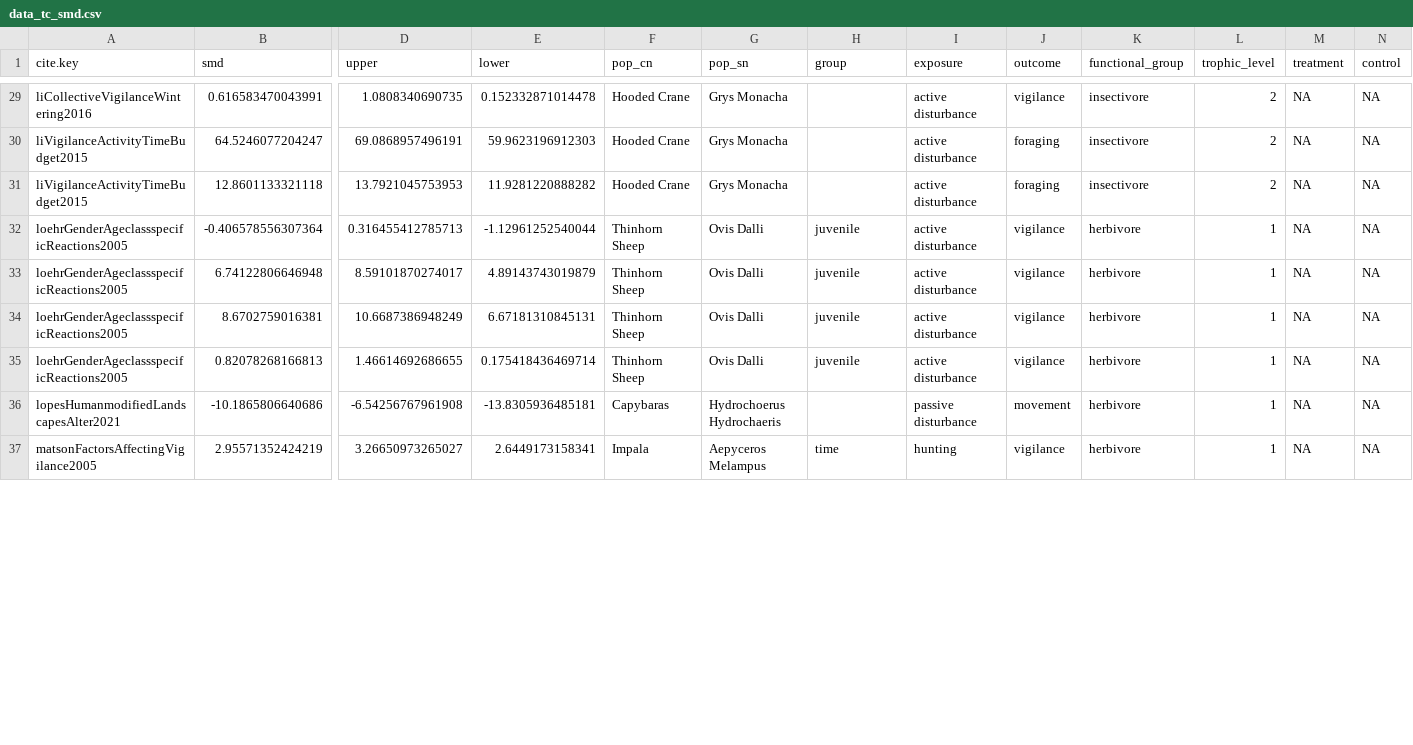
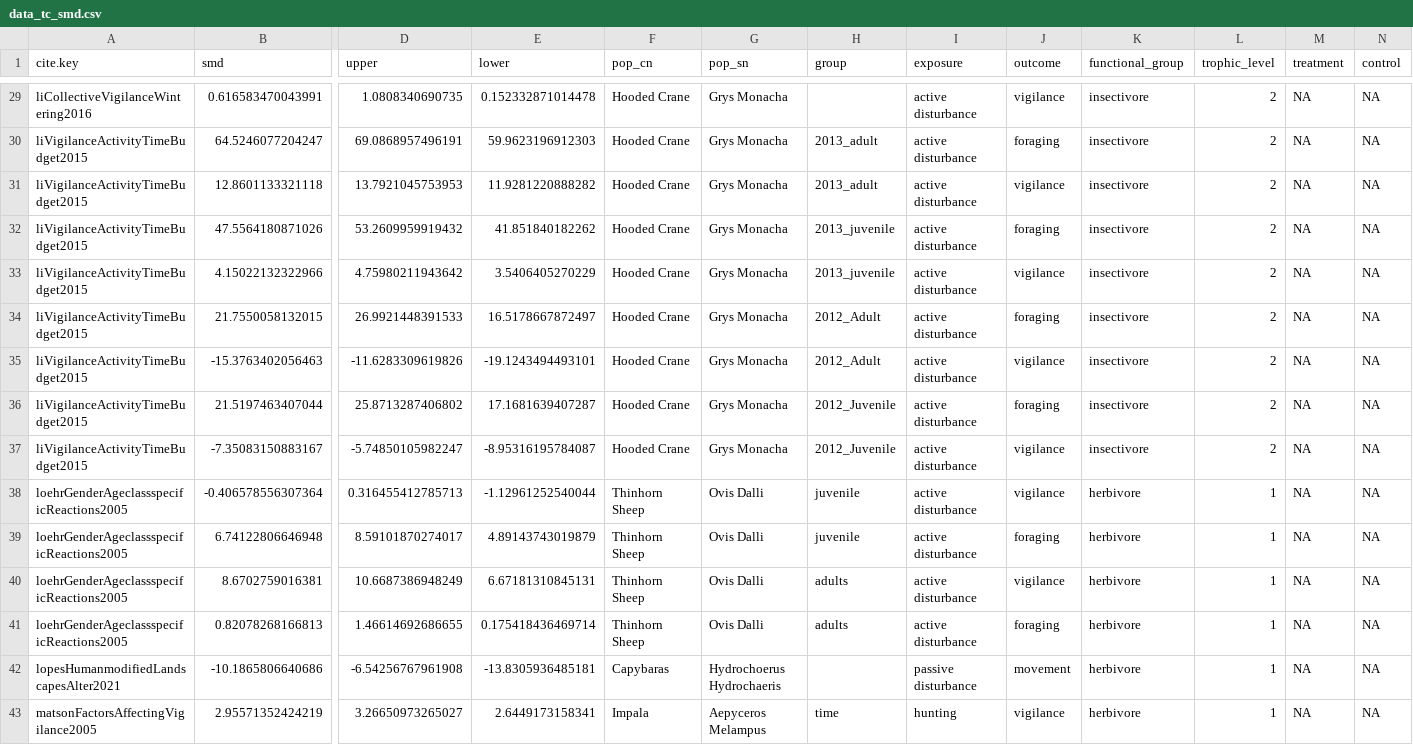
Before and after one commit to cheesesnakes/superpredator-or-superscary, a CSV file: meta-analysis/data_tc_smd.csv, drawn as a sheet; only a part is shown, gaps mark what is left out; addresses are those after the commit; rows hold the shown columns only; the diff covers the shown part only; the diff names each change by its address in the sheet, - before the commit and + after, or states it on an @@ line.

```diff
--- a/meta-analysis/data_tc_smd.csv
+++ b/meta-analysis/data_tc_smd.csv
-H30:H31 (group): (empty)
+H30:H31 (group): 2013_adult
-J31 (outcome): foraging
+J31 (outcome): vigilance
+row 32: liVigilanceActivityTimeBudget2015 | 47.5564180871026 | 53.2609959919432 | 41.851840182262 | Hooded Crane | Grys Monacha | 2013_juvenile | active disturbance | foraging | insectivore | 2 | NA | NA
+row 33: liVigilanceActivityTimeBudget2015 | 4.15022132322966 | 4.75980211943642 | 3.5406405270229 | Hooded Crane | Grys Monacha | 2013_juvenile | active disturbance | vigilance | insectivore | 2 | NA | NA
+row 34: liVigilanceActivityTimeBudget2015 | 21.7550058132015 | 26.9921448391533 | 16.5178667872497 | Hooded Crane | Grys Monacha | 2012_Adult | active disturbance | foraging | insectivore | 2 | NA | NA
+row 35: liVigilanceActivityTimeBudget2015 | -15.3763402056463 | -11.6283309619826 | -19.1243494493101 | Hooded Crane | Grys Monacha | 2012_Adult | active disturbance | vigilance | insectivore | 2 | NA | NA
+row 36: liVigilanceActivityTimeBudget2015 | 21.5197463407044 | 25.8713287406802 | 17.1681639407287 | Hooded Crane | Grys Monacha | 2012_Juvenile | active disturbance | foraging | insectivore | 2 | NA | NA
+row 37: liVigilanceActivityTimeBudget2015 | -7.35083150883167 | -5.74850105982247 | -8.95316195784087 | Hooded Crane | Grys Monacha | 2012_Juvenile | active disturbance | vigilance | insectivore | 2 | NA | NA
-J39 (outcome): vigilance
+J39 (outcome): foraging
-H40:H41 (group): juvenile
+H40:H41 (group): adults
-J41 (outcome): vigilance
+J41 (outcome): foraging
```
Also changed, not shown: 62 edited cells elsewhere in this file, meta-analysis/data.csv, meta-analysis/data/chapter-1_effects.csv, 5 other files.
